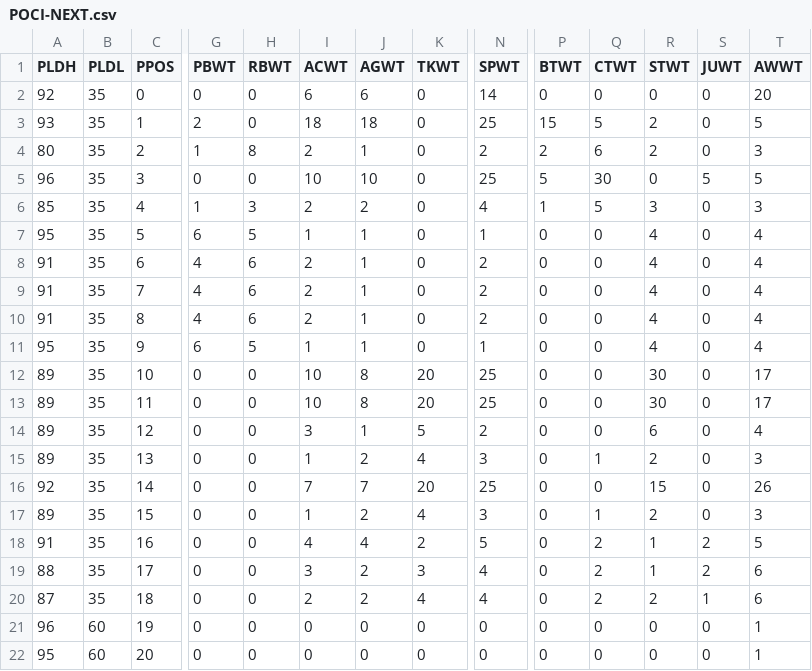
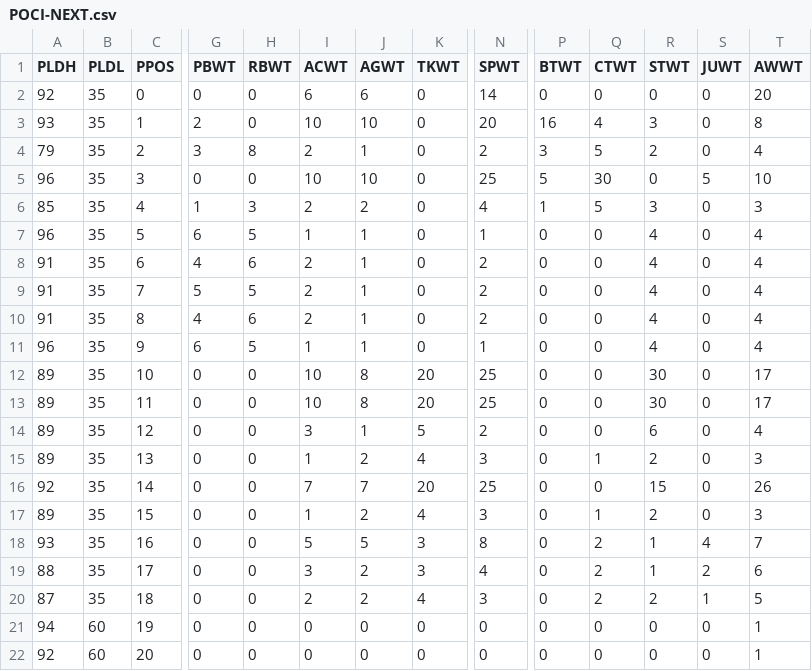
Before and after one commit to antdroidx/NCAA-DB-Editor, a CSV file: NCAA_XDBE/Resources/POCI-NEXT.csv, drawn as a sheet; only a part is shown, gaps mark what is left out; the diff names each change by its address in the sheet, - before the commit and + after, or states it on an @@ line.

Commit message:
Unique Player Button & new POCI for NEXT 25

```diff
--- a/NCAA_XDBE/Resources/POCI-NEXT.csv
+++ b/NCAA_XDBE/Resources/POCI-NEXT.csv
-I3 (ACWT): 18
+I3 (ACWT): 10
-J3 (AGWT): 18
+J3 (AGWT): 10
-N3 (SPWT): 25
+N3 (SPWT): 20
-P3 (BTWT): 15
+P3 (BTWT): 16
-Q3 (CTWT): 5
+Q3 (CTWT): 4
-R3 (STWT): 2
+R3 (STWT): 3
-T3 (AWWT): 5
+T3 (AWWT): 8
-A4 (PLDH): 80
+A4 (PLDH): 79
-G4 (PBWT): 1
+G4 (PBWT): 3
-P4 (BTWT): 2
+P4 (BTWT): 3
-Q4 (CTWT): 6
+Q4 (CTWT): 5
-T4 (AWWT): 3
+T4 (AWWT): 4
-T5 (AWWT): 5
+T5 (AWWT): 10
-A7 (PLDH): 95
+A7 (PLDH): 96
-G9 (PBWT): 4
+G9 (PBWT): 5
-H9 (RBWT): 6
+H9 (RBWT): 5
-A11 (PLDH): 95
+A11 (PLDH): 96
-A18 (PLDH): 91
+A18 (PLDH): 93
-I18 (ACWT): 4
+I18 (ACWT): 5
-J18 (AGWT): 4
+J18 (AGWT): 5
-K18 (TKWT): 2
+K18 (TKWT): 3
-N18 (SPWT): 5
+N18 (SPWT): 8
-S18 (JUWT): 2
+S18 (JUWT): 4
-T18 (AWWT): 5
+T18 (AWWT): 7
-N20 (SPWT): 4
+N20 (SPWT): 3
-T20 (AWWT): 6
+T20 (AWWT): 5
-A21 (PLDH): 96
+A21 (PLDH): 94
-A22 (PLDH): 95
+A22 (PLDH): 92
```
Also changed, not shown: 5 other files.
